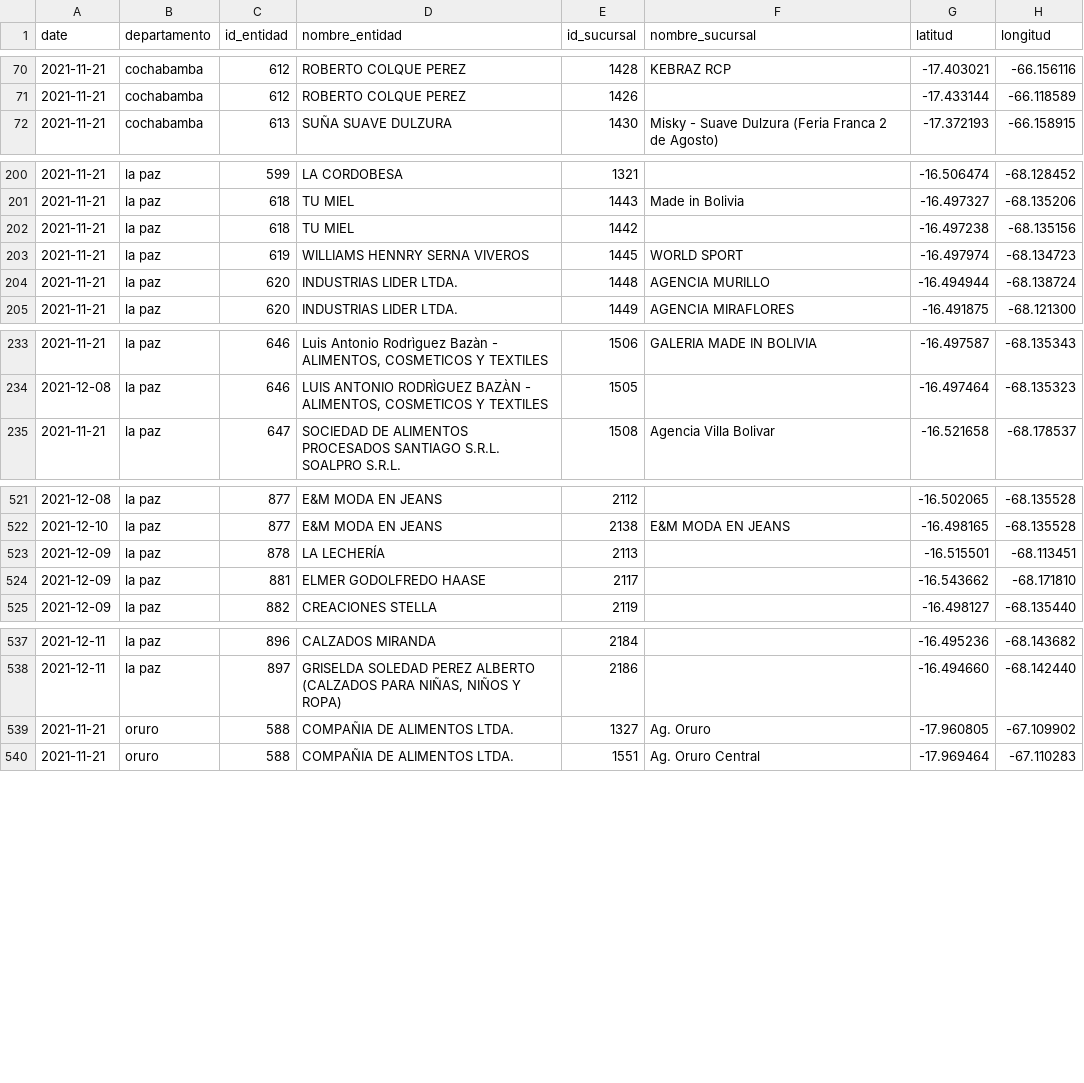
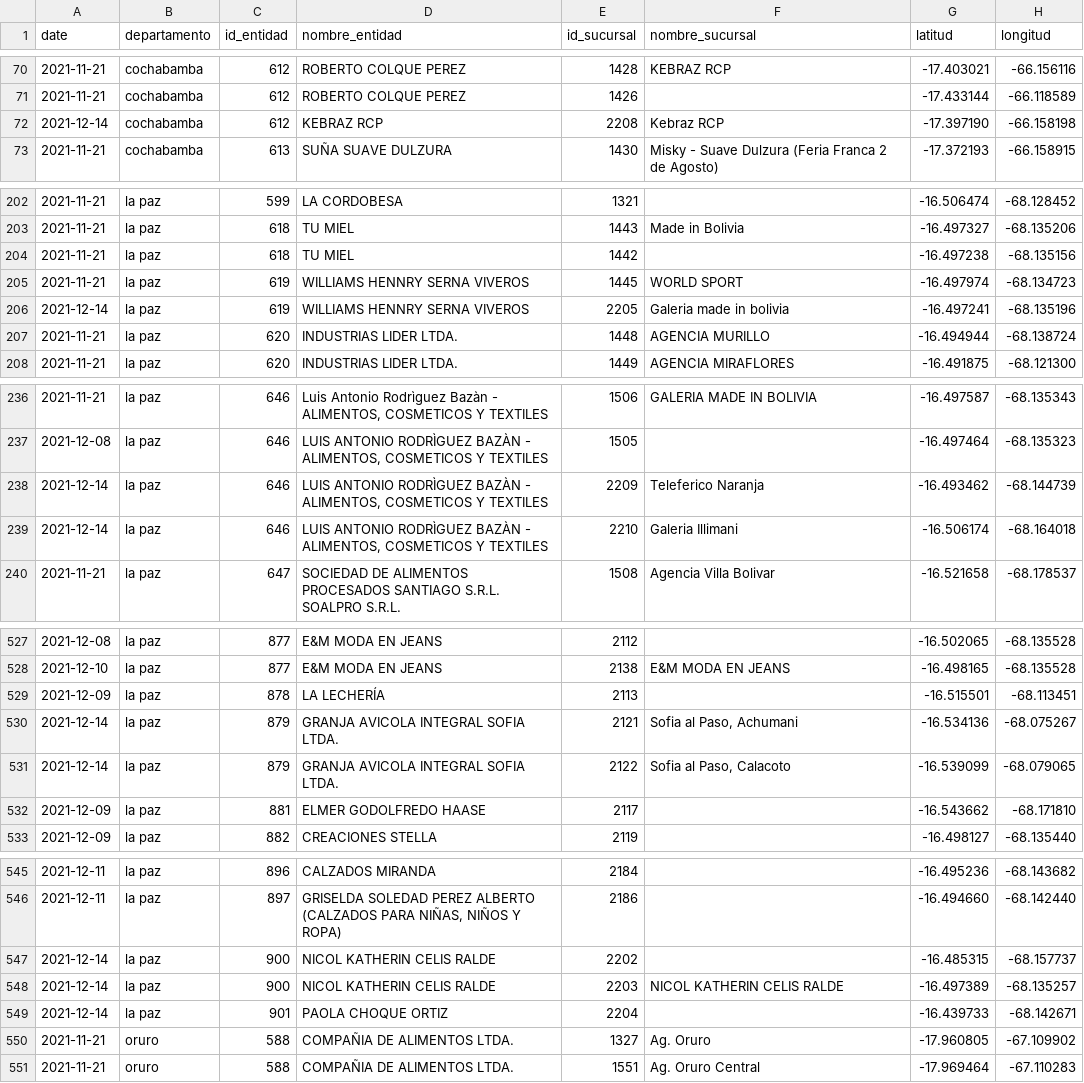
Before and after one commit to mauforonda/consumelonuestro, a CSV file: data/entidades.csv, drawn as a sheet; only a part is shown, gaps mark what is left out; the diff covers the shown part only; the diff names each change by its address in the sheet, - before the commit and + after, or states it on an @@ line.

```diff
--- a/data/entidades.csv
+++ b/data/entidades.csv
+row 72: 2021-12-14 | cochabamba | 612 | KEBRAZ RCP | 2208 | Kebraz RCP | -17.397190 | -66.158198
+row 206: 2021-12-14 | la paz | 619 | WILLIAMS HENNRY SERNA VIVEROS | 2205 | Galeria made in bolivia | -16.497241 | -68.135196
+row 238: 2021-12-14 | la paz | 646 | LUIS ANTONIO RODRÌGUEZ BAZÀN - ALIMENTOS, COSMETICOS Y TEXTILES | 2209 | Teleferico Naranja | -16.493462 | -68.144739
+row 239: 2021-12-14 | la paz | 646 | LUIS ANTONIO RODRÌGUEZ BAZÀN - ALIMENTOS, COSMETICOS Y TEXTILES | 2210 | Galeria Illimani | -16.506174 | -68.164018
+row 530: 2021-12-14 | la paz | 879 | GRANJA AVICOLA INTEGRAL SOFIA LTDA. | 2121 | Sofia al Paso, Achumani | -16.534136 | -68.075267
+row 531: 2021-12-14 | la paz | 879 | GRANJA AVICOLA INTEGRAL SOFIA LTDA. | 2122 | Sofia al Paso, Calacoto | -16.539099 | -68.079065
+row 547: 2021-12-14 | la paz | 900 | NICOL KATHERIN CELIS RALDE | 2202 |  | -16.485315 | -68.157737
+row 548: 2021-12-14 | la paz | 900 | NICOL KATHERIN CELIS RALDE | 2203 | NICOL KATHERIN CELIS RALDE | -16.497389 | -68.135257
+row 549: 2021-12-14 | la paz | 901 | PAOLA CHOQUE ORTIZ | 2204 |  | -16.439733 | -68.142671
```
Also changed, not shown: 6 added rows elsewhere in this file, 1 other file.
